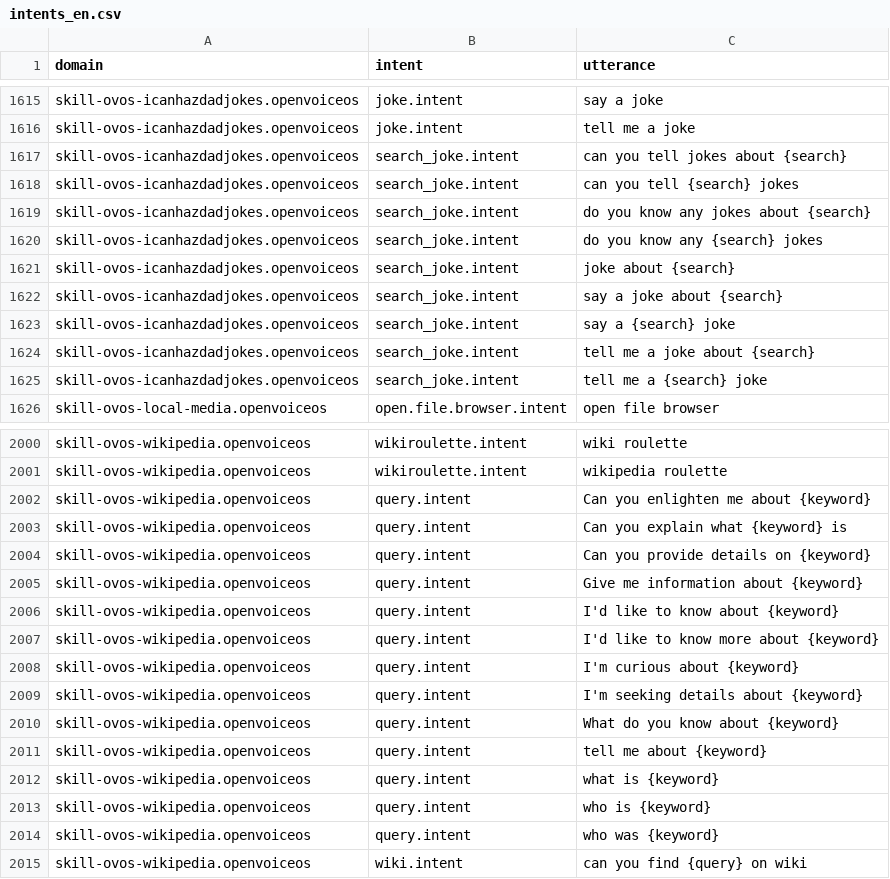
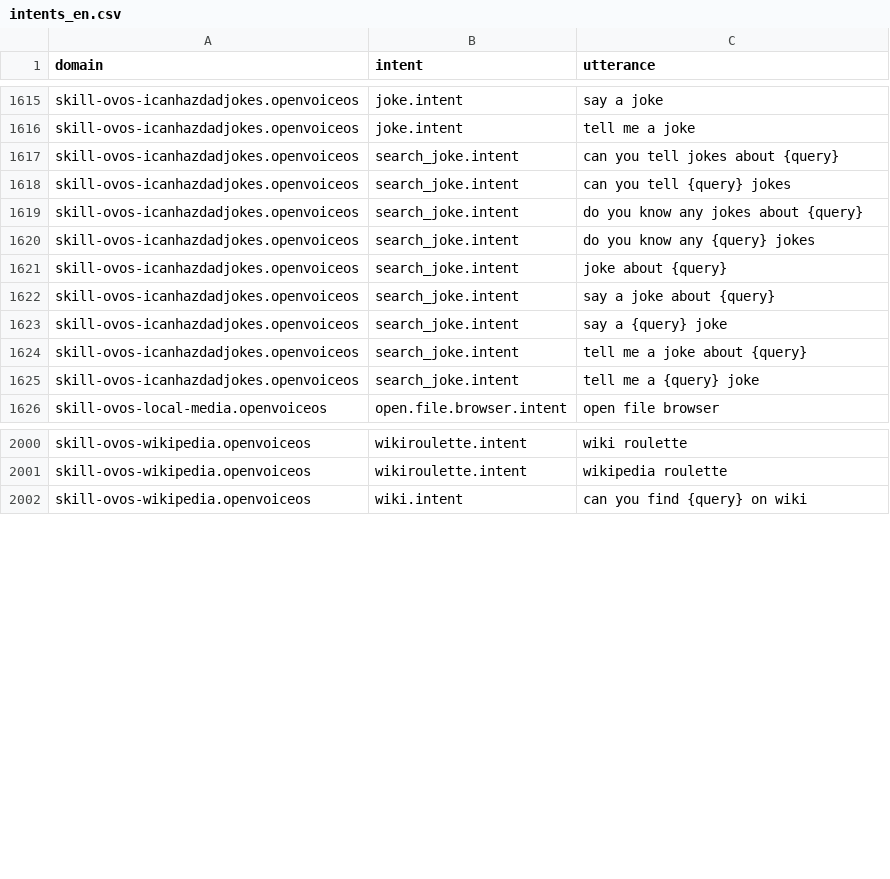
Before and after one commit to OpenVoiceOS/lang-support-tracker, a CSV file: skills/intents_en.csv, drawn as a sheet; only a part is shown, gaps mark what is left out; the diff covers the shown part only.

```diff
--- a/skills/intents_en.csv
+++ b/skills/intents_en.csv
@@ -1616,11 +1616,11 @@ skill-ovos-icanhazdadjokes.openvoiceos,"joke.intent","say a joke"
 skill-ovos-icanhazdadjokes.openvoiceos,"joke.intent","tell me a joke"
-skill-ovos-icanhazdadjokes.openvoiceos,"search_joke.intent","can you tell jokes about {search}"
-skill-ovos-icanhazdadjokes.openvoiceos,"search_joke.intent","can you tell {search} jokes"
-skill-ovos-icanhazdadjokes.openvoiceos,"search_joke.intent","do you know any jokes about {search}"
-skill-ovos-icanhazdadjokes.openvoiceos,"search_joke.intent","do you know any {search} jokes"
-skill-ovos-icanhazdadjokes.openvoiceos,"search_joke.intent","joke about {search}"
-skill-ovos-icanhazdadjokes.openvoiceos,"search_joke.intent","say a joke about {search}"
-skill-ovos-icanhazdadjokes.openvoiceos,"search_joke.intent","say a {search} joke"
-skill-ovos-icanhazdadjokes.openvoiceos,"search_joke.intent","tell me a joke about {search}"
-skill-ovos-icanhazdadjokes.openvoiceos,"search_joke.intent","tell me a {search} joke"
+skill-ovos-icanhazdadjokes.openvoiceos,"search_joke.intent","can you tell jokes about {query}"
+skill-ovos-icanhazdadjokes.openvoiceos,"search_joke.intent","can you tell {query} jokes"
+skill-ovos-icanhazdadjokes.openvoiceos,"search_joke.intent","do you know any jokes about {query}"
+skill-ovos-icanhazdadjokes.openvoiceos,"search_joke.intent","do you know any {query} jokes"
+skill-ovos-icanhazdadjokes.openvoiceos,"search_joke.intent","joke about {query}"
+skill-ovos-icanhazdadjokes.openvoiceos,"search_joke.intent","say a joke about {query}"
+skill-ovos-icanhazdadjokes.openvoiceos,"search_joke.intent","say a {query} joke"
+skill-ovos-icanhazdadjokes.openvoiceos,"search_joke.intent","tell me a joke about {query}"
+skill-ovos-icanhazdadjokes.openvoiceos,"search_joke.intent","tell me a {query} joke"
 skill-ovos-local-media.openvoiceos,"open.file.browser.intent","open   file browser"
@@ -2001,15 +2001,2 @@ skill-ovos-wikipedia.openvoiceos,"wikiroulette.intent","wiki roulette"
 skill-ovos-wikipedia.openvoiceos,"wikiroulette.intent","wikipedia roulette"
-skill-ovos-wikipedia.openvoiceos,"query.intent","Can you enlighten me about {keyword}"
-skill-ovos-wikipedia.openvoiceos,"query.intent","Can you explain what {keyword} is"
-skill-ovos-wikipedia.openvoiceos,"query.intent","Can you provide details on {keyword}"
-skill-ovos-wikipedia.openvoiceos,"query.intent","Give me information about {keyword}"
-skill-ovos-wikipedia.openvoiceos,"query.intent","I'd like to know about {keyword}"
-skill-ovos-wikipedia.openvoiceos,"query.intent","I'd like to know more about {keyword}"
-skill-ovos-wikipedia.openvoiceos,"query.intent","I'm curious about {keyword}"
-skill-ovos-wikipedia.openvoiceos,"query.intent","I'm seeking details about {keyword}"
-skill-ovos-wikipedia.openvoiceos,"query.intent","What do you know about {keyword}"
-skill-ovos-wikipedia.openvoiceos,"query.intent","tell me about {keyword}"
-skill-ovos-wikipedia.openvoiceos,"query.intent","what is {keyword}"
-skill-ovos-wikipedia.openvoiceos,"query.intent","who is {keyword}"
-skill-ovos-wikipedia.openvoiceos,"query.intent","who was {keyword}"
 skill-ovos-wikipedia.openvoiceos,"wiki.intent","can you find {query} on wiki"
```
Also changed, not shown: 36 edited cells elsewhere in this file, skills/intents_de.csv, skills/intents_es.csv, 7 other files.
